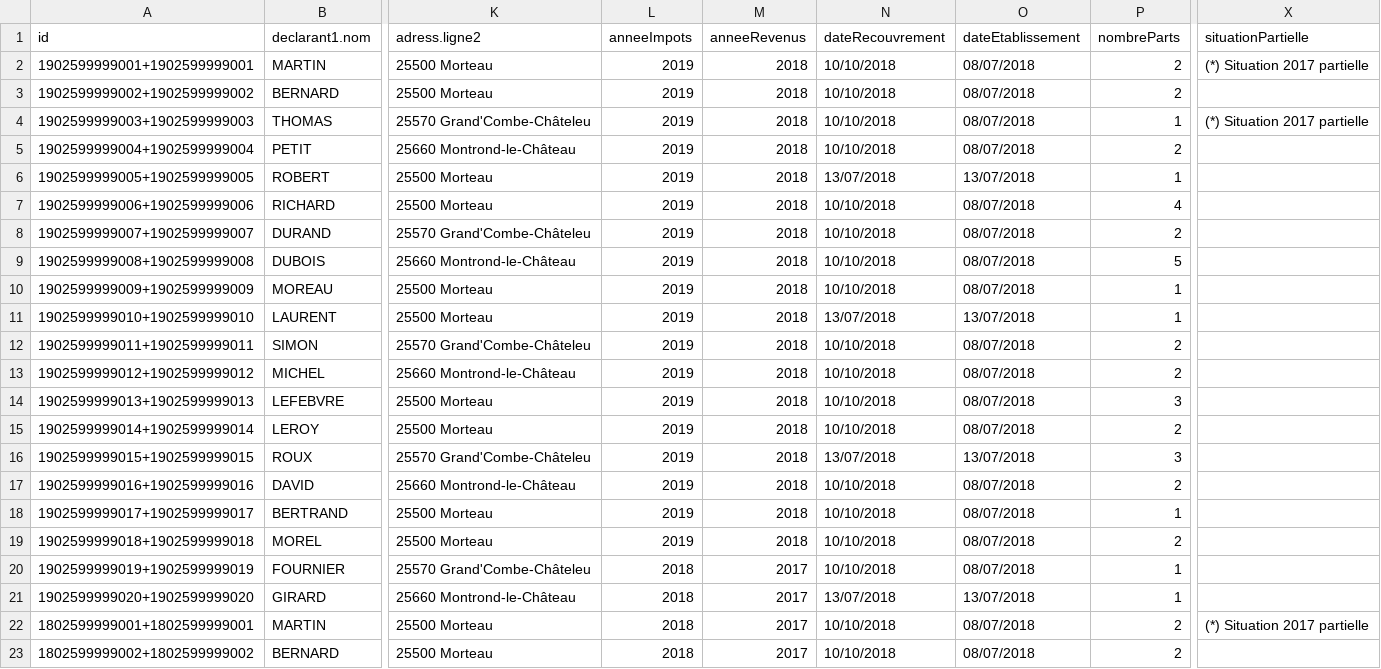
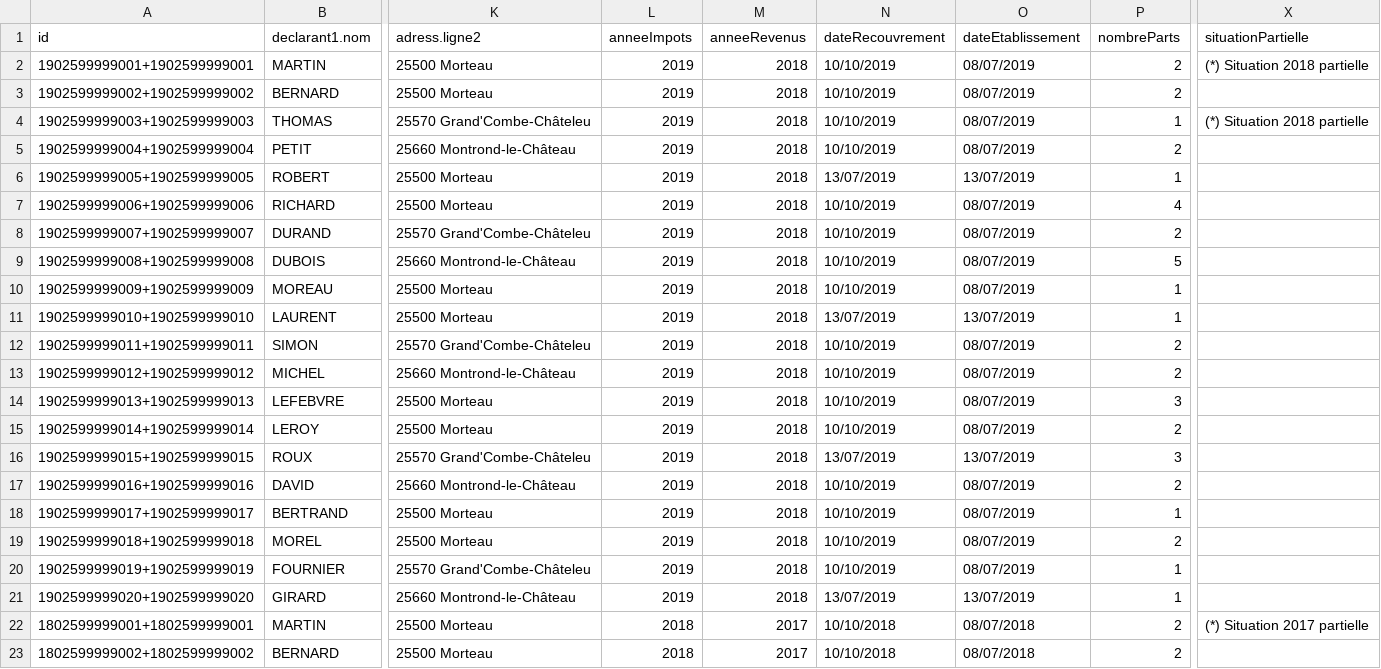
Before and after one commit to ccldns/svair-mock-deprecated, a CSV file: data/seed.csv, drawn as a sheet; only a part is shown, gaps mark what is left out; the diff names each change by its address in the sheet, - before the commit and + after, or states it on an @@ line.

Commit message:
fix 2019 data

```diff
--- a/data/seed.csv
+++ b/data/seed.csv
-N2:N5 (dateRecouvrement): 10/10/2018
+N2:N5 (dateRecouvrement): 10/10/2019
-O2:O5 (dateEtablissement): 08/07/2018
+O2:O5 (dateEtablissement): 08/07/2019
-X2 (situationPartielle): (*) Situation 2017 partielle
+X2 (situationPartielle): (*) Situation 2018 partielle
-X4 (situationPartielle): (*) Situation 2017 partielle
+X4 (situationPartielle): (*) Situation 2018 partielle
-N6 (dateRecouvrement): 13/07/2018
+N6 (dateRecouvrement): 13/07/2019
-O6 (dateEtablissement): 13/07/2018
+O6 (dateEtablissement): 13/07/2019
-N7:N10 (dateRecouvrement): 10/10/2018
+N7:N10 (dateRecouvrement): 10/10/2019
-O7:O10 (dateEtablissement): 08/07/2018
+O7:O10 (dateEtablissement): 08/07/2019
-N11 (dateRecouvrement): 13/07/2018
+N11 (dateRecouvrement): 13/07/2019
-O11 (dateEtablissement): 13/07/2018
+O11 (dateEtablissement): 13/07/2019
-N12:N15 (dateRecouvrement): 10/10/2018
+N12:N15 (dateRecouvrement): 10/10/2019
-O12:O15 (dateEtablissement): 08/07/2018
+O12:O15 (dateEtablissement): 08/07/2019
-N16 (dateRecouvrement): 13/07/2018
+N16 (dateRecouvrement): 13/07/2019
-O16 (dateEtablissement): 13/07/2018
+O16 (dateEtablissement): 13/07/2019
-N17:N20 (dateRecouvrement): 10/10/2018
+N17:N20 (dateRecouvrement): 10/10/2019
-O17:O20 (dateEtablissement): 08/07/2018
+O17:O20 (dateEtablissement): 08/07/2019
-L20:L21 (anneeImpots): 2018
+L20:L21 (anneeImpots): 2019
-M20:M21 (anneeRevenus): 2017
+M20:M21 (anneeRevenus): 2018
-N21 (dateRecouvrement): 13/07/2018
+N21 (dateRecouvrement): 13/07/2019
-O21 (dateEtablissement): 13/07/2018
+O21 (dateEtablissement): 13/07/2019
```
